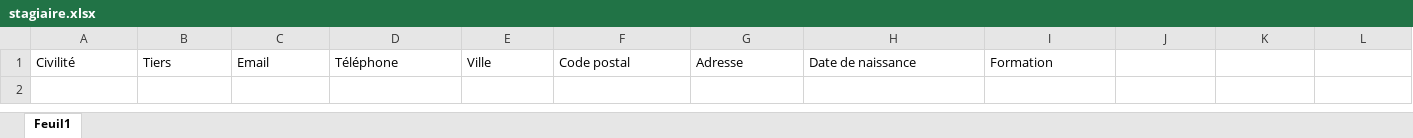
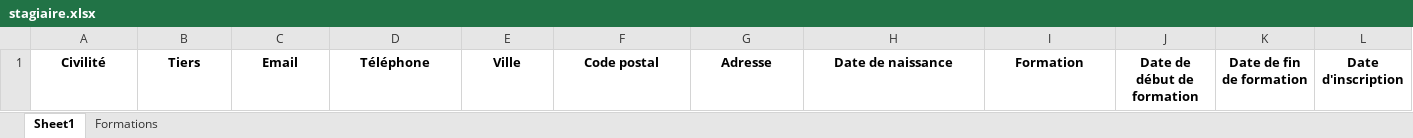
Before and after one commit to mblitmanager/Wizi-learn-laravel, an Excel workbook: public/models/stagiaire/stagiaire.xlsx, sheet Sheet1, drawn as a sheet; only a part is shown; values as stored, in another font and other column widths than the file's, no borders; the diff covers the shown part only; the diff names each change by its address in the sheet, - before the commit and + after, or states it on an @@ line.

```diff
--- a/public/models/stagiaire/stagiaire.xlsx (sheet Sheet1)
+++ b/public/models/stagiaire/stagiaire.xlsx (sheet Sheet1)
-sheet tab: Feuil1
+sheet tab: Sheet1
+sheet tab: Formations
@@ A1:I1 bold: off → on, alignment: left → center @@
-J1: (empty)
+J1: Date de début de formation
-K1: (empty)
+K1: Date de fin de formation
-L1: (empty)
+L1: Date d'inscription
```
Also changed, not shown: 1 edited cell elsewhere in this sheet, 5 other files.
